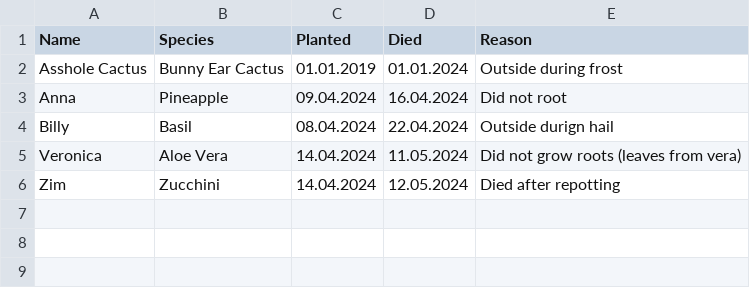
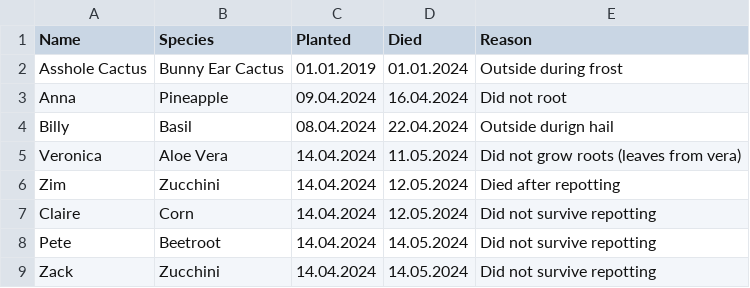
Before and after one commit to MarcoTz/Plants, a CSV file: Logs/Graveyard.csv, drawn as a sheet.

```diff
--- a/Logs/Graveyard.csv
+++ b/Logs/Graveyard.csv
@@ -6 +6,4 @@ Veronica;Aloe Vera;14.04.2024;11.05.2024;Did not grow roots (leaves from vera)
 Zim;Zucchini;14.04.2024;12.05.2024;Died after repotting
+Claire;Corn;14.04.2024;12.05.2024;Did not survive repotting
+Pete;Beetroot;14.04.2024;14.05.2024;Did not survive repotting
+Zack;Zucchini;14.04.2024;14.05.2024;Did not survive repotting
```
Also changed, not shown: Logs/Activities.csv, Logs/Growth.csv, 6 other files.
